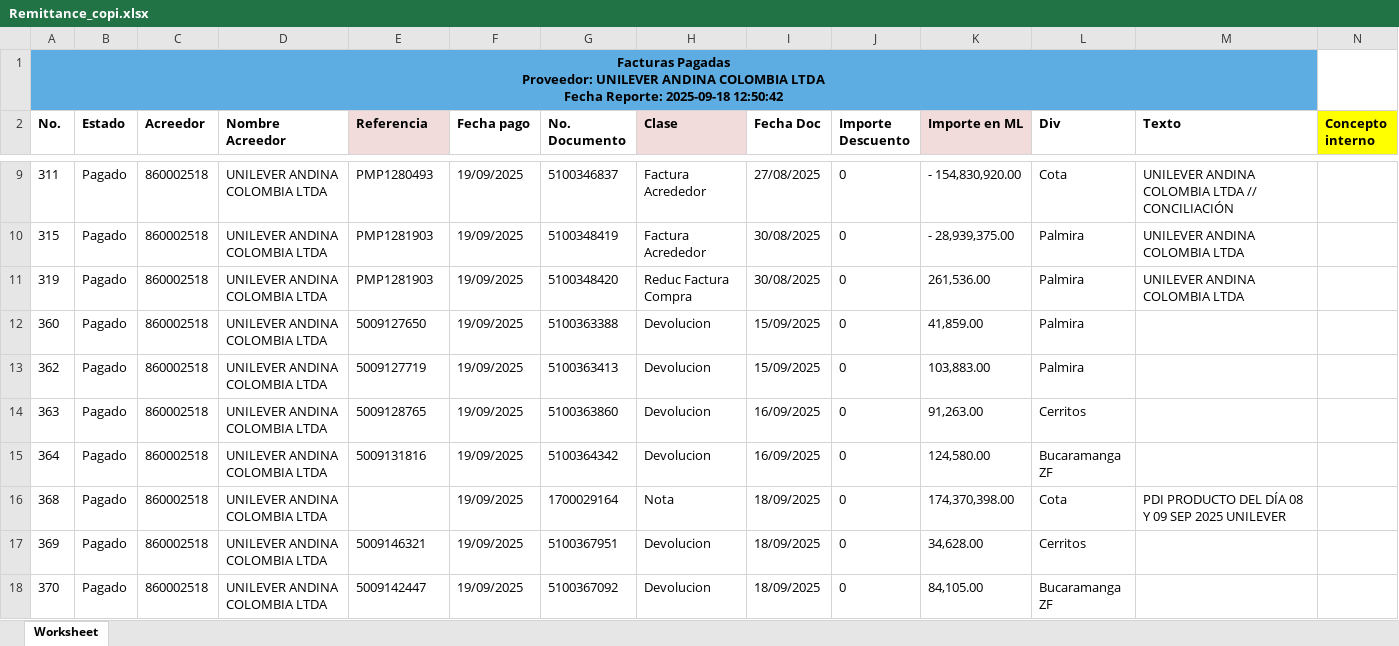
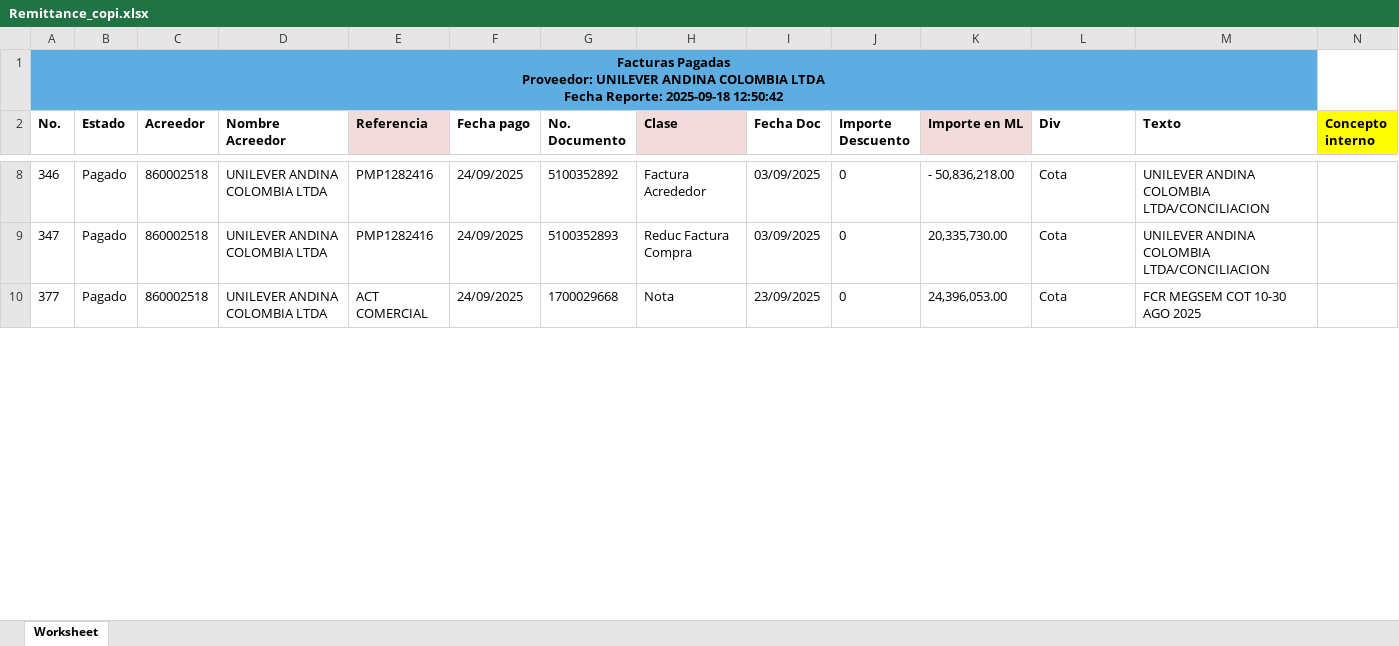
Before and after one commit to svbdatavision/Unilever_Collect_Digital, an Excel workbook: app/Archivos/Remittance/Remittance_copi.xlsx, sheet Worksheet, drawn as a sheet; only a part is shown, gaps mark what is left out; values as stored, in another font and other column widths than the file's, no borders; charts and pictures not drawn; removed rows and columns are numbered as before the commit, all else as after; rows hold the shown columns only; the diff covers the shown part only; the diff names each change by its address in the sheet, - before the commit and + after, or states it on an @@ line.

```diff
--- a/app/Archivos/Remittance/Remittance_copi.xlsx (sheet Worksheet)
+++ b/app/Archivos/Remittance/Remittance_copi.xlsx (sheet Worksheet)
-A8 (No.): 311
+A8 (No.): 346
-E8 (Referencia): PMP1280493
+E8 (Referencia): PMP1282416
-F8 (Fecha pago): 19/09/2025
+F8 (Fecha pago): 24/09/2025
-G8 (No. Documento): 5100346837
+G8 (No. Documento): 5100352892
-I8 (Fecha Doc): 27/08/2025
+I8 (Fecha Doc): 03/09/2025
-K8 (Importe en ML): - 154,830,920.00
+K8 (Importe en ML): - 50,836,218.00
-M8 (Texto): UNILEVER ANDINA COLOMBIA LTDA // CONCILIACIÓN
+M8 (Texto): UNILEVER ANDINA COLOMBIA LTDA/CONCILIACION
-row 10: 315 | Pagado | 860002518 | UNILEVER ANDINA COLOMBIA LTDA | PMP1281903 | 19/09/2025 | 5100348419 | Factura Acrededor | 30/08/2025 | 0 | - 28,939,375.00 | Palmira | UNILEVER ANDINA COLOMBIA LTDA
-A9 (No.): 319
+A9 (No.): 347
-E9 (Referencia): PMP1281903
+E9 (Referencia): PMP1282416
-F9 (Fecha pago): 19/09/2025
+F9 (Fecha pago): 24/09/2025
-G9 (No. Documento): 5100348420
+G9 (No. Documento): 5100352893
-I9 (Fecha Doc): 30/08/2025
+I9 (Fecha Doc): 03/09/2025
-K9 (Importe en ML): 261,536.00
+K9 (Importe en ML): 20,335,730.00
-L9 (Div): Palmira
+L9 (Div): Cota
-M9 (Texto): UNILEVER ANDINA COLOMBIA LTDA
+M9 (Texto): UNILEVER ANDINA COLOMBIA LTDA/CONCILIACION
-row 12: 360 | Pagado | 860002518 | UNILEVER ANDINA COLOMBIA LTDA | 5009127650 | 19/09/2025 | 5100363388 | Devolucion | 15/09/2025 | 0 | 41,859.00 | Palmira
-row 13: 362 | Pagado | 860002518 | UNILEVER ANDINA COLOMBIA LTDA | 5009127719 | 19/09/2025 | 5100363413 | Devolucion | 15/09/2025 | 0 | 103,883.00 | Palmira
-row 14: 363 | Pagado | 860002518 | UNILEVER ANDINA COLOMBIA LTDA | 5009128765 | 19/09/2025 | 5100363860 | Devolucion | 16/09/2025 | 0 | 91,263.00 | Cerritos
-row 15: 364 | Pagado | 860002518 | UNILEVER ANDINA COLOMBIA LTDA | 5009131816 | 19/09/2025 | 5100364342 | Devolucion | 16/09/2025 | 0 | 124,580.00 | Bucaramanga ZF
-A10 (No.): 368
+A10 (No.): 377
-E10 (Referencia): (empty)
+E10 (Referencia): ACT COMERCIAL
-F10 (Fecha pago): 19/09/2025
+F10 (Fecha pago): 24/09/2025
-G10 (No. Documento): 1700029164
+G10 (No. Documento): 1700029668
-I10 (Fecha Doc): 18/09/2025
+I10 (Fecha Doc): 23/09/2025
-K10 (Importe en ML): 174,370,398.00
+K10 (Importe en ML): 24,396,053.00
-M10 (Texto): PDI PRODUCTO DEL DÍA 08 Y 09 SEP 2025 UNILEVER
+M10 (Texto): FCR MEGSEM COT 10-30 AGO 2025
-row 17: 369 | Pagado | 860002518 | UNILEVER ANDINA COLOMBIA LTDA | 5009146321 | 19/09/2025 | 5100367951 | Devolucion | 18/09/2025 | 0 | 34,628.00 | Cerritos
-row 18: 370 | Pagado | 860002518 | UNILEVER ANDINA COLOMBIA LTDA | 5009142447 | 19/09/2025 | 5100367092 | Devolucion | 18/09/2025 | 0 | 84,105.00 | Bucaramanga ZF
```
Also changed, not shown: 2 added rows, 44 removed rows and 185 edited cells elsewhere in this sheet, app/Archivos/Base_de_datos/FBL5N_copi.XLSX, app/Archivos/Template/Template_HRC_copi.xlsx, 1 other file.
